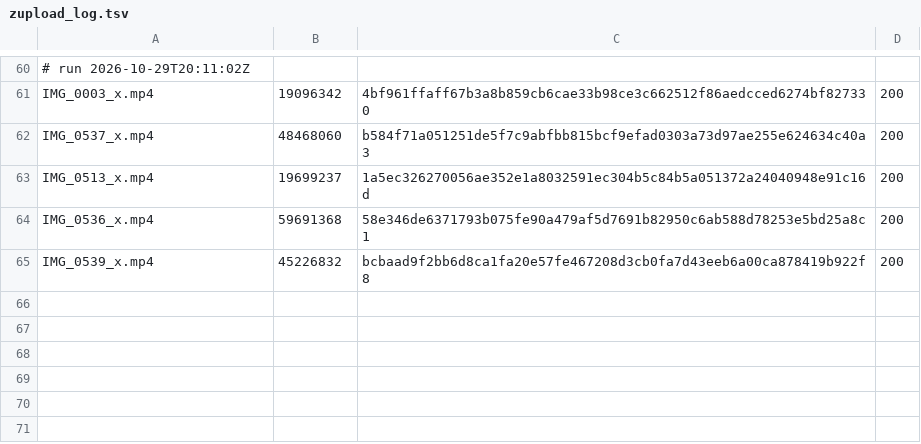
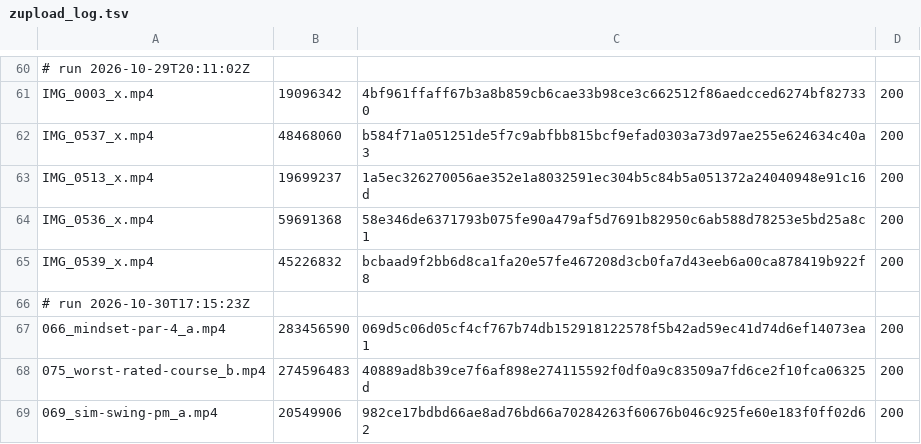
Before and after one commit to mack-fitz/clips, a TSV file: state/zupload_log.tsv, drawn as a sheet; only a part is shown, gaps mark what is left out; the diff names each change by its address in the sheet, - before the commit and + after, or states it on an @@ line.

```diff
--- a/state/zupload_log.tsv
+++ b/state/zupload_log.tsv
+row 66: # run 2026-10-30T17:15:23Z
+row 67: 066_mindset-par-4_a.mp4 | 283456590 | 069d5c06d05cf4cf767b74db152918122578f5b42ad59ec41d74d6ef14073ea1 | 200
+row 68: 075_worst-rated-course_b.mp4 | 274596483 | 40889ad8b39ce7f6af898e274115592f0df0a9c83509a7fd6ce2f10fca06325d | 200
+row 69: 069_sim-swing-pm_a.mp4 | 20549906 | 982ce17bdbd66ae8ad76bd66a70284263f60676b046c925fe60e183f0ff02d62 | 200
```
Also changed, not shown: 1 other file.
